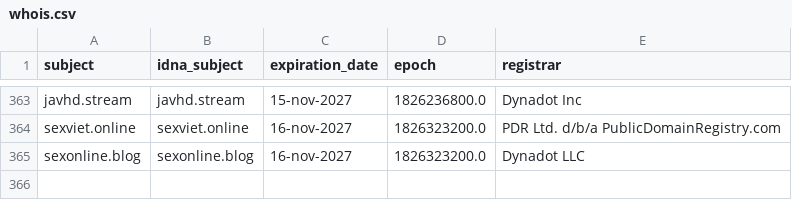
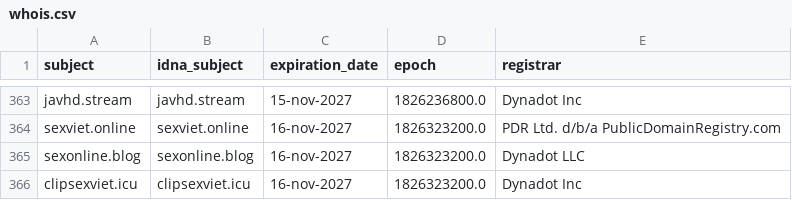
Before and after one commit to bigdargon/hostsVN-adult-dead-hosts, a CSV file: .pyfunceble/whois.csv, drawn as a sheet; only a part is shown, gaps mark what is left out; the diff names each change by its address in the sheet, - before the commit and + after, or states it on an @@ line.

```diff
--- a/.pyfunceble/whois.csv
+++ b/.pyfunceble/whois.csv
+row 366: clipsexviet.icu | clipsexviet.icu | 16-nov-2027 | 1826323200.0 | Dynadot Inc
```
Also changed, not shown: .pyfunceble/inactive.csv, 11 other files.
